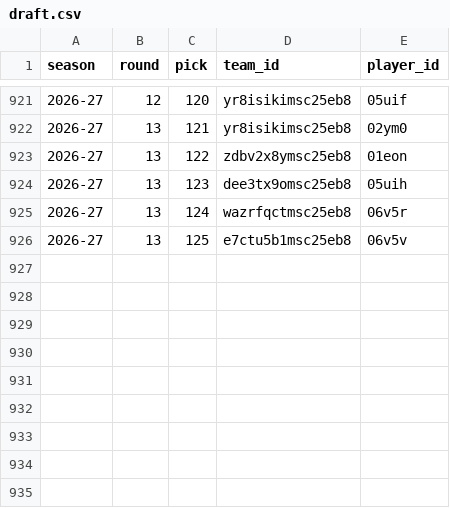
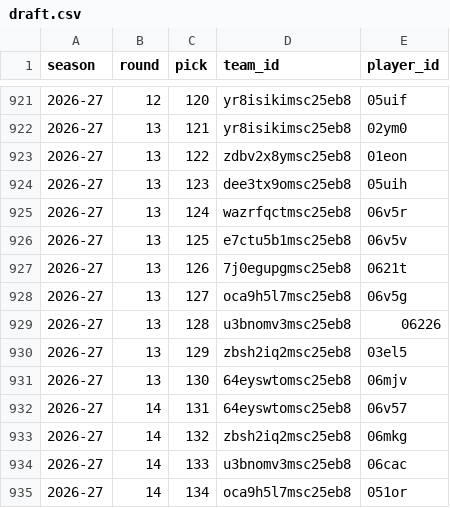
Before and after one commit to salty-api/fantrax-dashboard, a CSV file: data/draft.csv, drawn as a sheet; only a part is shown, gaps mark what is left out; the diff names each change by its address in the sheet, - before the commit and + after, or states it on an @@ line.

```diff
--- a/data/draft.csv
+++ b/data/draft.csv
+row 927: 2026-27 | 13 | 126 | 7j0egupgmsc25eb8 | 0621t
+row 928: 2026-27 | 13 | 127 | oca9h5l7msc25eb8 | 06v5g
+row 929: 2026-27 | 13 | 128 | u3bnomv3msc25eb8 | 06226
+row 930: 2026-27 | 13 | 129 | zbsh2iq2msc25eb8 | 03el5
+row 931: 2026-27 | 13 | 130 | 64eyswtomsc25eb8 | 06mjv
+row 932: 2026-27 | 14 | 131 | 64eyswtomsc25eb8 | 06v57
+row 933: 2026-27 | 14 | 132 | zbsh2iq2msc25eb8 | 06mkg
+row 934: 2026-27 | 14 | 133 | u3bnomv3msc25eb8 | 06cac
+row 935: 2026-27 | 14 | 134 | oca9h5l7msc25eb8 | 051or
```
Also changed, not shown: 19 other files.
